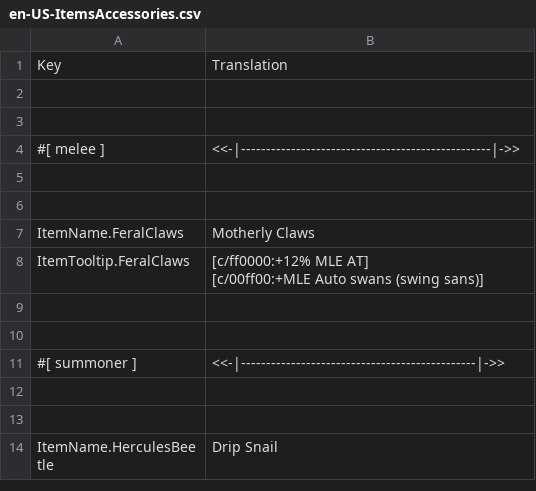
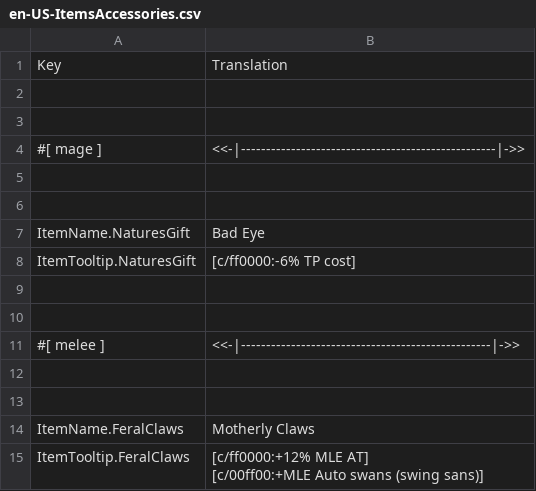
Before and after one commit to ThEnderYoshi/sf-terraria-adventure, a CSV file: Content/Localization/en-US-ItemsAccessories.csv, drawn as a sheet; only a part is shown; the shorter side is filled out with more unchanged rows.

```diff
--- a/Content/Localization/en-US-ItemsAccessories.csv
+++ b/Content/Localization/en-US-ItemsAccessories.csv
@@ -3,2 +3,9 @@ Key,Translation
 
+#[ mage ],<<-|---------------------------------------------------|->>
+
+
+ItemName.NaturesGift,Bad Eye
+ItemTooltip.NaturesGift,"[c/ff0000:-6% TP cost]"
+
+
 #[ melee ],<<-|--------------------------------------------------|->>
```
Also changed, not shown: Content/Localization/en-US-Items.csv, Content/Localization/en-US-ItemsArmor.csv, 40 other files.
